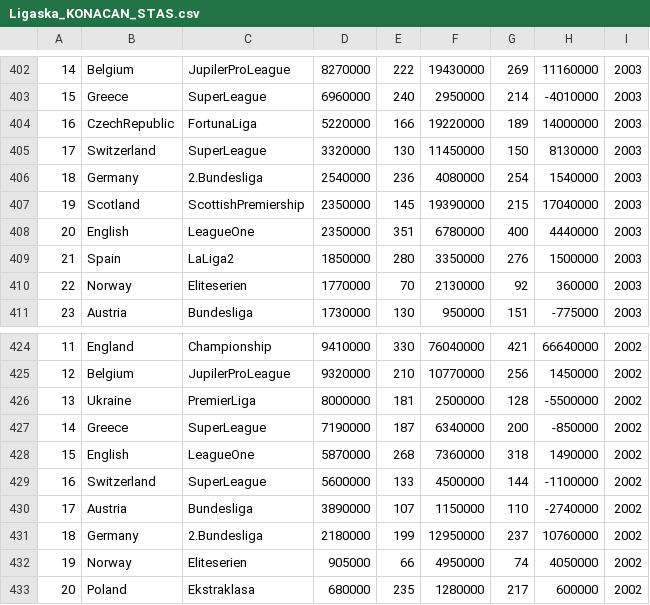
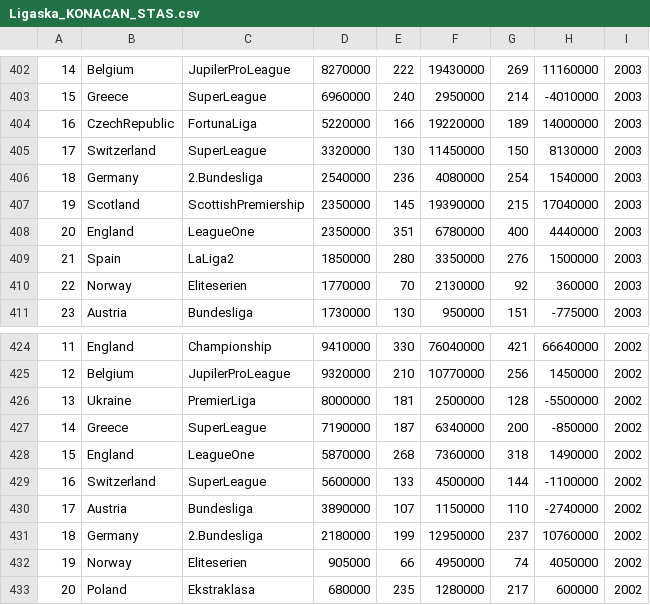
Before and after one commit to Kpavicic00/Football-Evolution, a CSV file: Datas/Ligaska_KONACAN_STAS.csv, drawn as a sheet; only a part is shown, gaps mark what is left out.

```diff
--- a/Datas/Ligaska_KONACAN_STAS.csv
+++ b/Datas/Ligaska_KONACAN_STAS.csv
@@ -407,3 +407,3 @@
 19,Scotland,ScottishPremiership,2350000,145,19390000,215,17040000,2003
-20,English,LeagueOne,2350000,351,6780000,400,4440000,2003
+20,England,LeagueOne,2350000,351,6780000,400,4440000,2003
 21,Spain,LaLiga2,1850000,280,3350000,276,1500000,2003
@@ -427,3 +427,3 @@
 14,Greece,SuperLeague,7190000,187,6340000,200,-850000,2002
-15,English,LeagueOne,5870000,268,7360000,318,1490000,2002
+15,England,LeagueOne,5870000,268,7360000,318,1490000,2002
 16,Switzerland,SuperLeague,5600000,133,4500000,144,-1100000,2002
```
Also changed, not shown: Datas/SaveData/save_csv_Expend_BATCH.csv, 5 other files.
